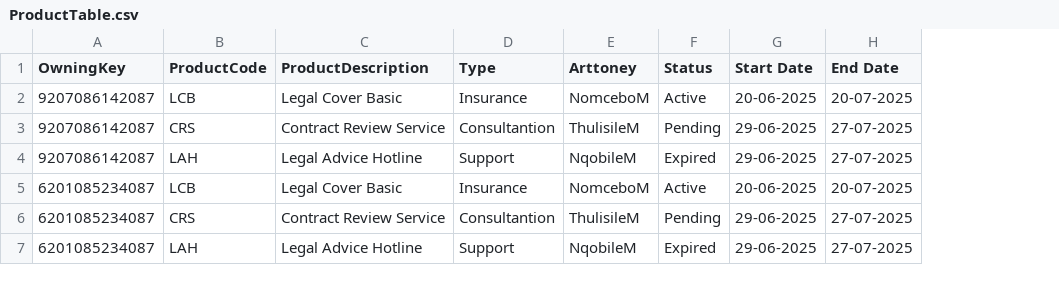
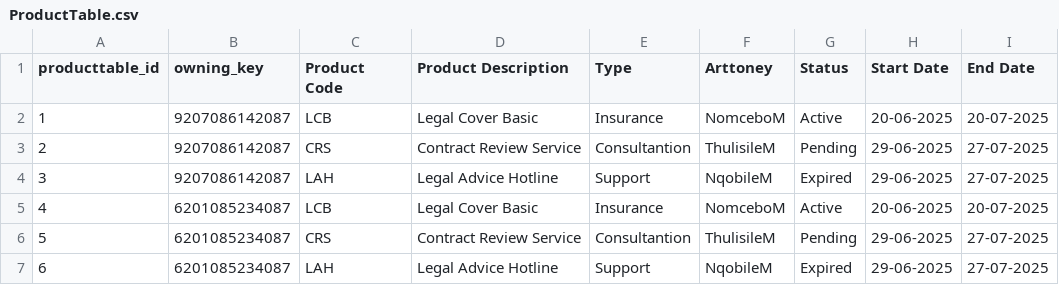
Before and after one commit to MatsobaneJoseph/opencase, a CSV file: ProductTable.csv, drawn as a sheet; addresses are those after the commit; the diff names each change by its address in the sheet, - before the commit and + after, or states it on an @@ line.

Commit message:
Update ProductTable.csv

```diff
--- a/ProductTable.csv
+++ b/ProductTable.csv
+column A (producttable_id), rows 2-7: 1 | 2 | 3 | 4 | 5 | 6
-B1: OwningKey
+B1: owning_key
-C1: ProductCode
+C1: Product Code
-D1: ProductDescription
+D1: Product Description
```
